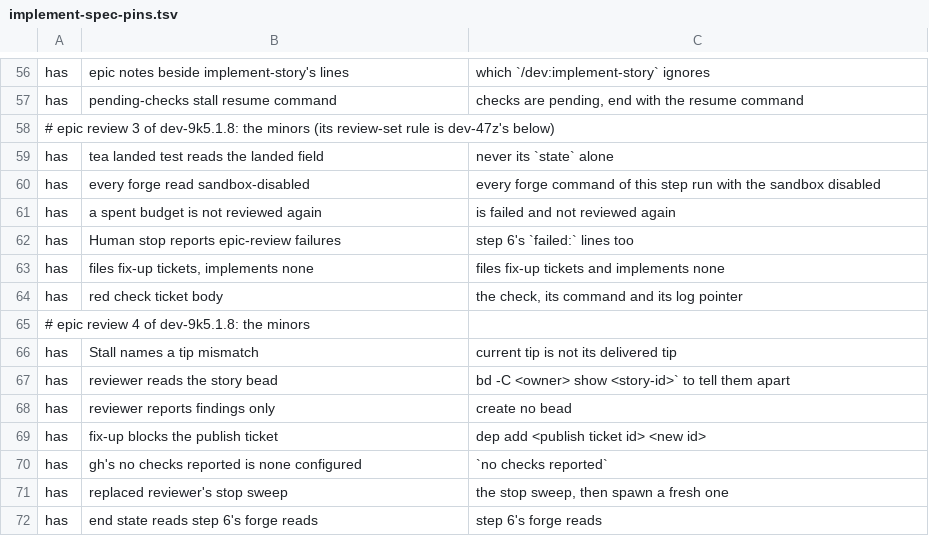
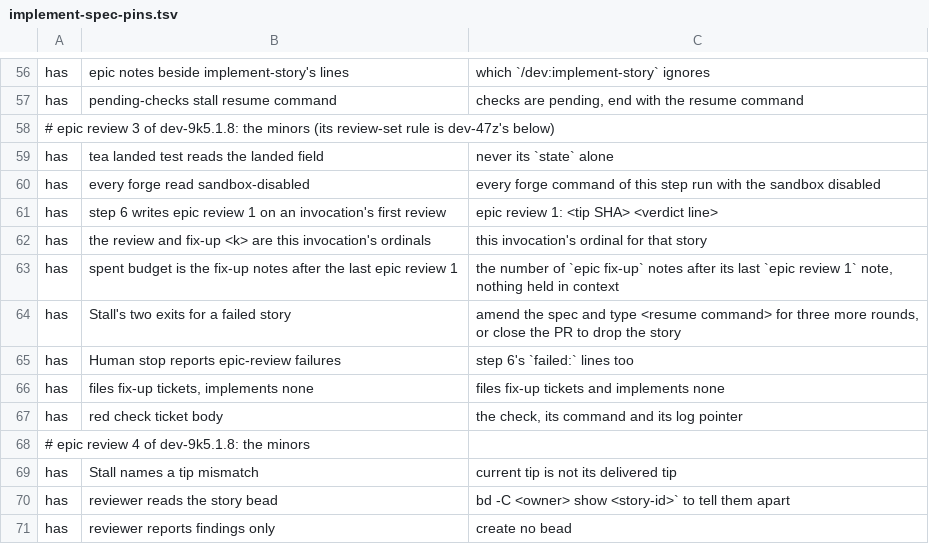
Before and after one commit to kai-matsuda/claude-dev-plugin, a TSV file: scripts/implement-spec-pins.tsv, drawn as a sheet; only a part is shown, gaps mark what is left out; the shorter side is filled out with more unchanged rows.

```diff
--- a/scripts/implement-spec-pins.tsv
+++ b/scripts/implement-spec-pins.tsv
@@ -60,3 +60,6 @@ has	tea landed test reads the landed field	never its `state` alone
 has	every forge read sandbox-disabled	every forge command of this step run with the sandbox disabled
-has	a spent budget is not reviewed again	is failed and not reviewed again
+has	step 6 writes epic review 1 on an invocation's first review	epic review 1: <tip SHA> <verdict line>
+has	the review and fix-up <k> are this invocation's ordinals	this invocation's ordinal for that story
+has	spent budget is the fix-up notes after the last epic review 1	the number of `epic fix-up` notes after its last `epic review 1` note, nothing held in context
+has	Stall's two exits for a failed story	amend the spec and type <resume command> for three more rounds, or close the PR to drop the story
 has	Human stop reports epic-review failures	step 6's `failed:` lines too
```
Also changed, not shown: 3 other files.
